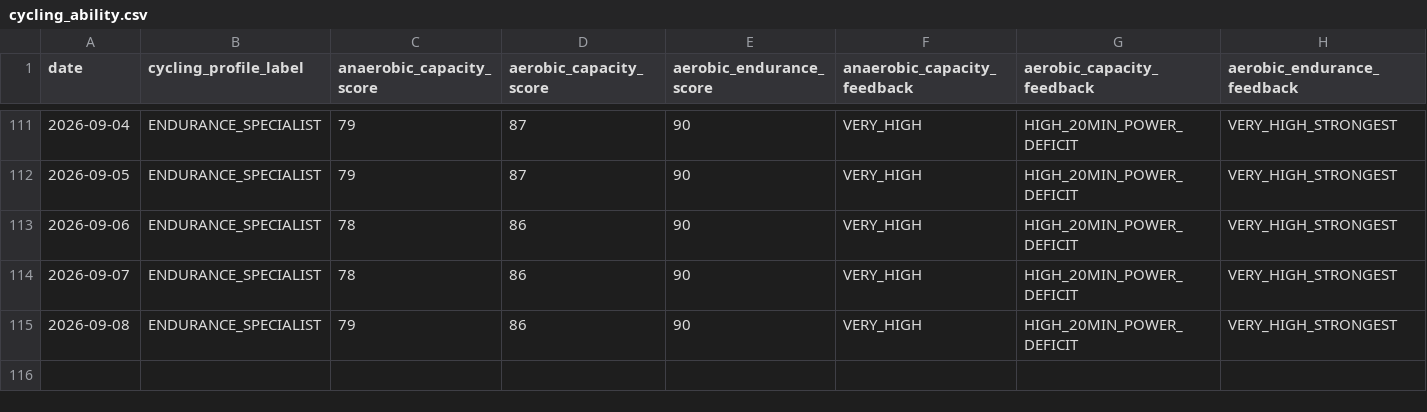
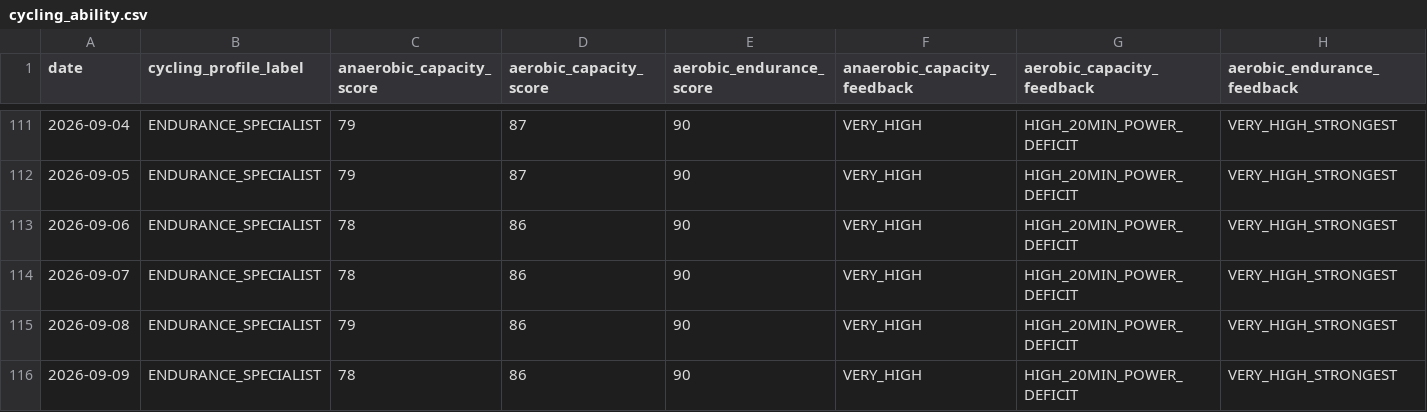
Before and after one commit to esquiremurphington/training-data, a CSV file: cycling_ability.csv, drawn as a sheet; only a part is shown, gaps mark what is left out; the diff names each change by its address in the sheet, - before the commit and + after, or states it on an @@ line.

Commit message:
sync Cycling Ability — 2026-09-09 00:30 UTC

```diff
--- a/cycling_ability.csv
+++ b/cycling_ability.csv
+row 116: 2026-09-09 | ENDURANCE_SPECIALIST | 78 | 86 | 90 | VERY_HIGH | HIGH_20MIN_POWER_DEFICIT | VERY_HIGH_STRONGEST
```
